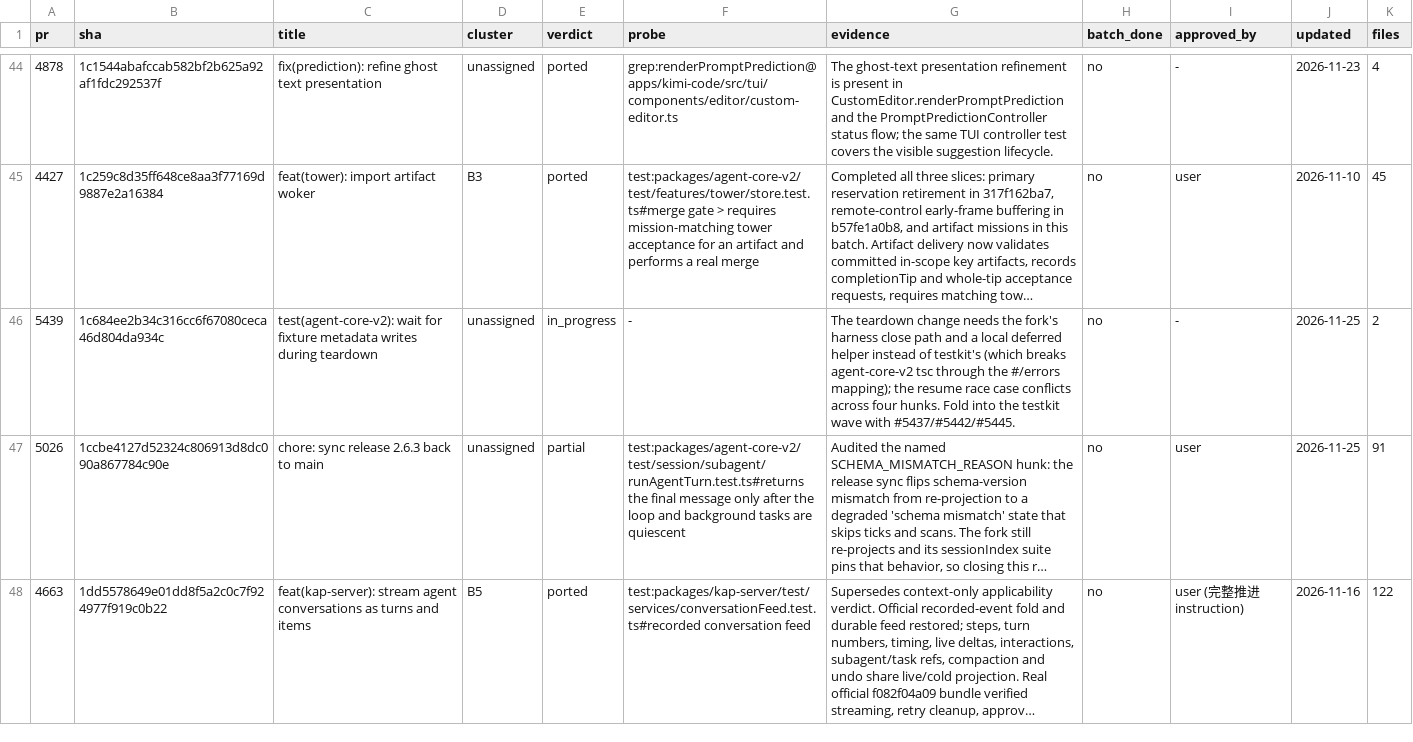
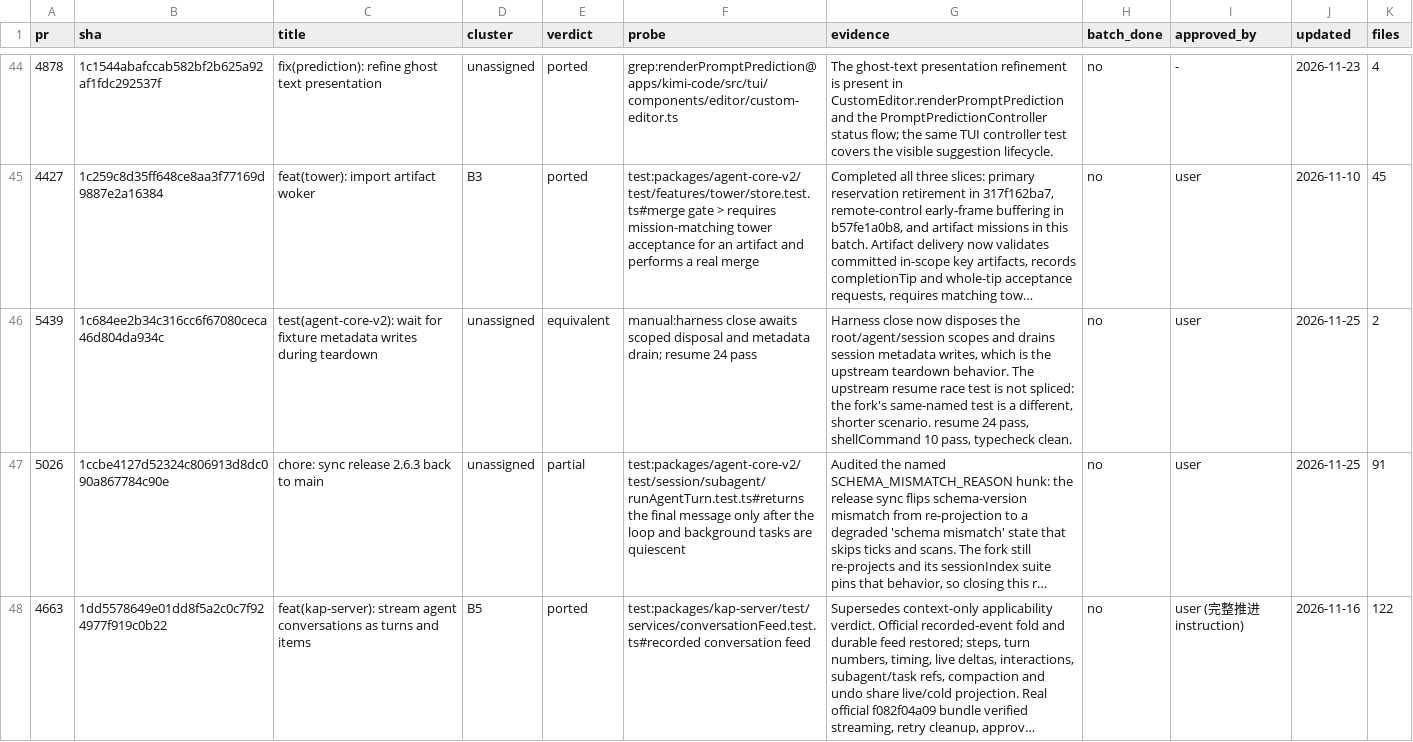
Before and after one commit to 7723qqq/kimi-code, a TSV file: .upstream/ledger.tsv, drawn as a sheet; only a part is shown, gaps mark what is left out; long unchanged cells end in …; the diff covers the shown part only; the diff names each change by its address in the sheet, - before the commit and + after, or states it on an @@ line.

Commit message:
test(harness): await scoped disposal and metadata writes on close
Close now disposes the root, agent and session instantiations and drains
session metadata writes after the wire flush, matching the upstream
teardown ordering. The upstream resume race tests are not spliced because
the fork's same-named test is a different scenario.

Verified: resume 24 pass, shellCommand 10 pass, typecheck clean.

```diff
--- a/.upstream/ledger.tsv
+++ b/.upstream/ledger.tsv
-E46 (verdict): in_progress
+E46 (verdict): equivalent
-F46 (probe): -
+F46 (probe): manual:harness close awaits scoped disposal and metadata drain; resume 24 pass
-G46 (evidence): The teardown change needs the fork's harness close path and a local deferred helper instead of testkit's (which breaks agent-core-v2 tsc through the #/errors mapping); the resume race case conflicts across four hunks. Fold into the testkit wave with #5437/#5442/#5445.
+G46 (evidence): Harness close now disposes the root/agent/session scopes and drains session metadata writes, which is the upstream teardown behavior. The upstream resume race test is not spliced: the fork's same-named test is a different, shorter scenario. resume 24 pass, shellCommand 10 pass, typecheck clean.
-I46 (approved_by): -
+I46 (approved_by): user
```
Also changed, not shown: 4 edited cells elsewhere in this file, 1 other file.
